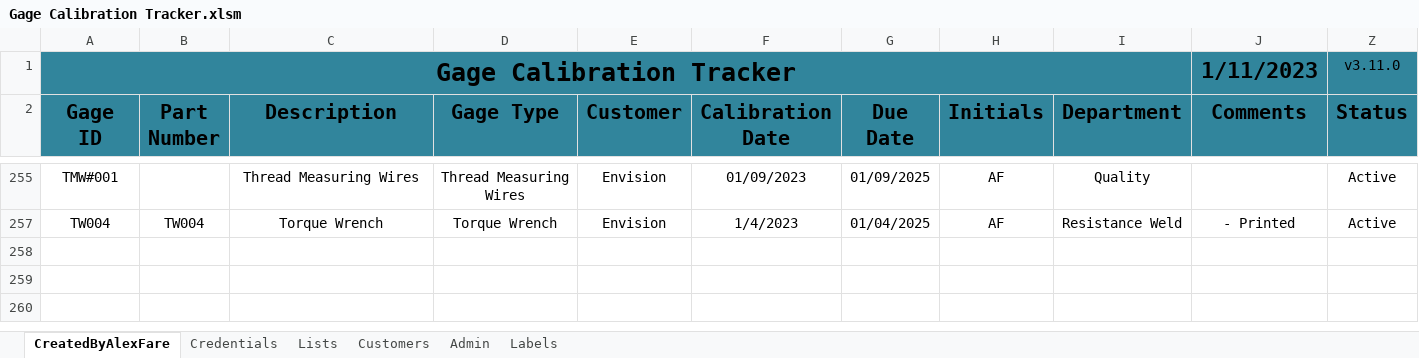
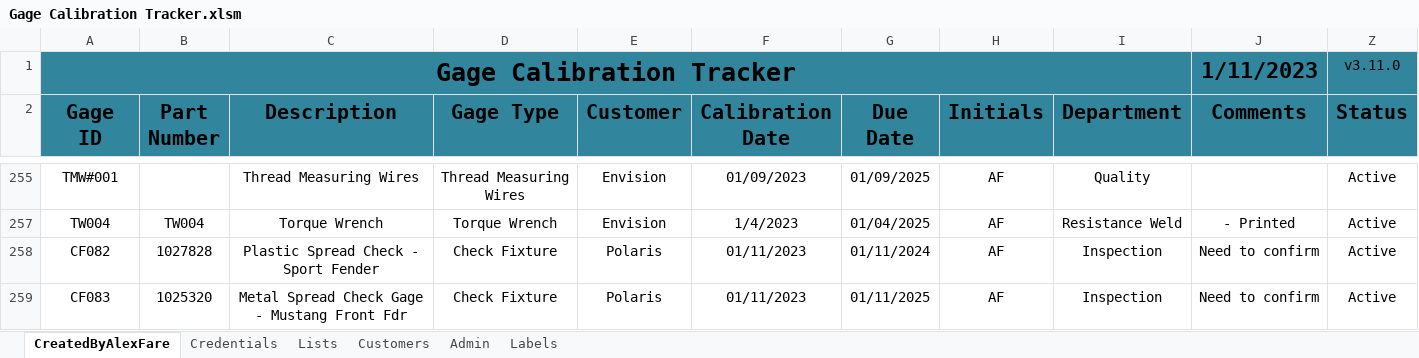
Before and after one commit to alexfare/GageCalibrationTracker, an Excel workbook: Gage Calibration Tracker.xlsm, sheet CreatedByAlexFare, drawn as a sheet; only a part is shown, gaps mark what is left out; values as stored, in another font and other column widths than the file's, no borders; charts and pictures and conditional formats and table styles not drawn; the diff names each change by its address in the sheet, - before the commit and + after, or states it on an @@ line.

Commit message:
v3.11.0 (WIP)

```diff
--- a/Gage Calibration Tracker.xlsm (sheet CreatedByAlexFare)
+++ b/Gage Calibration Tracker.xlsm (sheet CreatedByAlexFare)
+row 258: CF082 | 1027828 | Plastic Spread Check - Sport Fender | Check Fixture | Polaris | 01/11/2023 | 01/11/2024 | AF | Inspection | Need to confirm | Active
+row 259: CF083 | 1025320 | Metal Spread Check Gage - Mustang Front Fdr | Check Fixture | Polaris | 01/11/2023 | 01/11/2025 | AF | Inspection | Need to confirm | Active
```
Also changed, not shown: sheet Admin, hidden cells.
